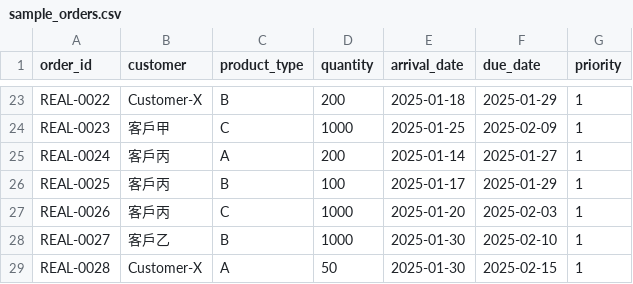
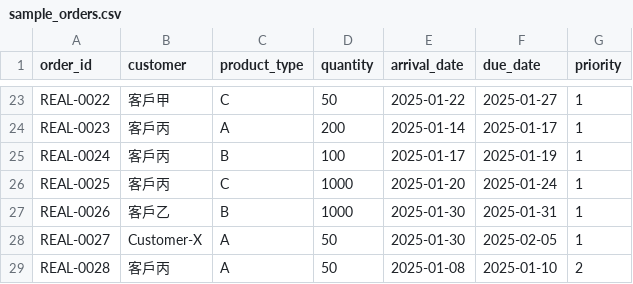
Before and after one commit to FattyManAW/pptx-to-html-slides, a CSV file: showcase/otd-sim/sample_orders.csv, drawn as a sheet; only a part is shown, gaps mark what is left out; the diff covers the shown part only; the diff names each change by its address in the sheet, - before the commit and + after, or states it on an @@ line.

```diff
--- a/showcase/otd-sim/sample_orders.csv
+++ b/showcase/otd-sim/sample_orders.csv
-B23 (customer): Customer-X
+B23 (customer): 客戶甲
-C23 (product_type): B
+C23 (product_type): C
-D23 (quantity): 200
+D23 (quantity): 50
-E23 (arrival_date): 2025-01-18
+E23 (arrival_date): 2025-01-22
-F23 (due_date): 2025-01-29
+F23 (due_date): 2025-01-27
-B24 (customer): 客戶甲
+B24 (customer): 客戶丙
-C24 (product_type): C
+C24 (product_type): A
-D24 (quantity): 1000
+D24 (quantity): 200
-E24 (arrival_date): 2025-01-25
+E24 (arrival_date): 2025-01-14
-F24 (due_date): 2025-02-09
+F24 (due_date): 2025-01-17
-C25 (product_type): A
+C25 (product_type): B
-D25 (quantity): 200
+D25 (quantity): 100
-E25 (arrival_date): 2025-01-14
+E25 (arrival_date): 2025-01-17
-F25 (due_date): 2025-01-27
+F25 (due_date): 2025-01-19
-C26 (product_type): B
+C26 (product_type): C
-D26 (quantity): 100
+D26 (quantity): 1000
-E26 (arrival_date): 2025-01-17
+E26 (arrival_date): 2025-01-20
-F26 (due_date): 2025-01-29
+F26 (due_date): 2025-01-24
-B27 (customer): 客戶丙
+B27 (customer): 客戶乙
-C27 (product_type): C
+C27 (product_type): B
-E27 (arrival_date): 2025-01-20
+E27 (arrival_date): 2025-01-30
-F27 (due_date): 2025-02-03
+F27 (due_date): 2025-01-31
-B28 (customer): 客戶乙
+B28 (customer): Customer-X
-C28 (product_type): B
+C28 (product_type): A
-D28 (quantity): 1000
+D28 (quantity): 50
-F28 (due_date): 2025-02-10
+F28 (due_date): 2025-02-05
-B29 (customer): Customer-X
+B29 (customer): 客戶丙
-E29 (arrival_date): 2025-01-30
+E29 (arrival_date): 2025-01-08
-F29 (due_date): 2025-02-15
+F29 (due_date): 2025-01-10
-G29 (priority): 1
+G29 (priority): 2
```
Also changed, not shown: 163 edited cells elsewhere in this file, 28 other files.
